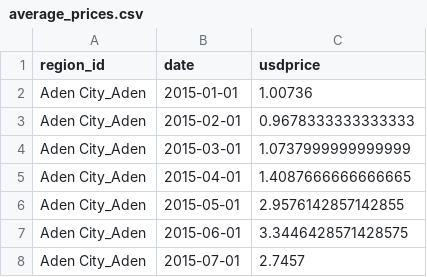
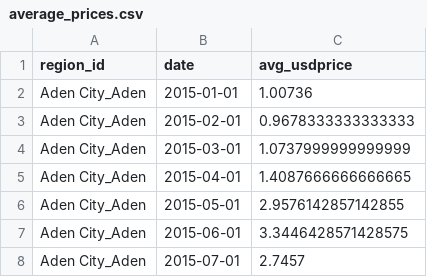
Before and after one commit to mohammadak95/yemen-market-analysis-final, a CSV file: Public/Data/choropleth_data/average_prices.csv, drawn as a sheet; only a part is shown.

```diff
--- a/Public/Data/choropleth_data/average_prices.csv
+++ b/Public/Data/choropleth_data/average_prices.csv
@@ -1,2 +1,2 @@
-region_id,date,usdprice
+region_id,date,avg_usdprice
 Aden City_Aden,2015-01-01,1.00736
```
Also changed, not shown: Public/Data/choropleth_data/conflict_intensity.csv, Public/Data/network_data/flow_maps.csv, 14 other files.
